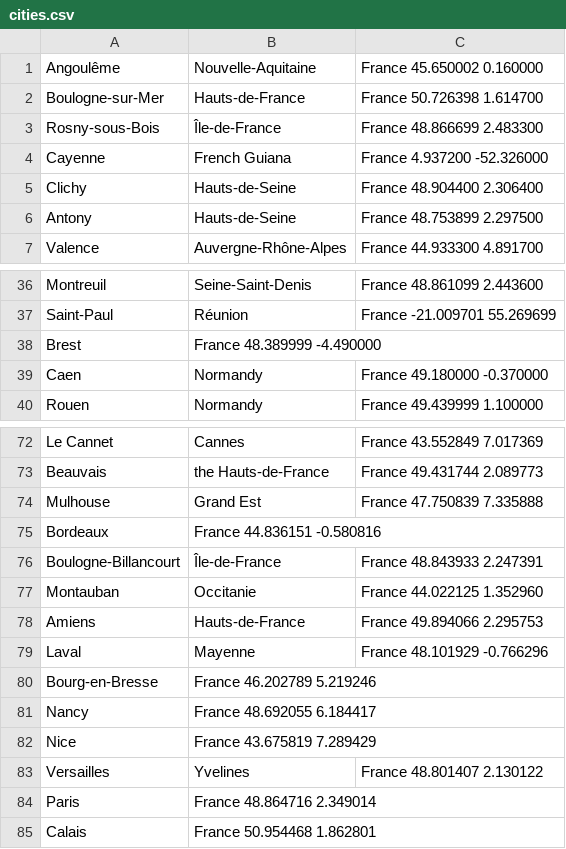
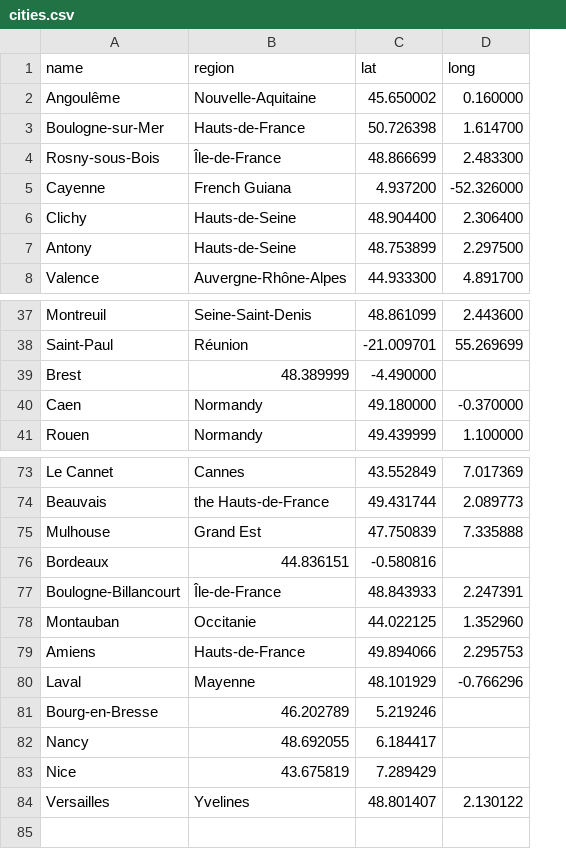
Before and after one commit to arthurbnu/dev-lab, a CSV file: assets/cities.csv, drawn as a sheet; only a part is shown, gaps mark what is left out; removed rows and columns are numbered as before the commit, all else as after; the diff covers the shown part only; the diff names each change by its address in the sheet, - before the commit and + after, or states it on an @@ line.

```diff
--- a/assets/cities.csv
+++ b/assets/cities.csv
-column C, rows 1-7: France 45.650002 0.160000 | France 50.726398 1.614700 | France 48.866699 2.483300 | France 4.937200 -52.326000 | France 48.904400 2.306400 | France 48.753899 2.297500 | France 44.933300 4.891700; rows 36-40: France 48.861099 2.443600 | France -21.009701 55.269699 |  | France 49.180000 -0.370000 | France 49.439999 1.100000; rows 72-83: France 43.552849 7.017369 | France 49.431744 2.089773 | France 47.750839 7.335888 |  | France 48.843933 2.247391 | France 44.022125 1.352960 | France 49.894066 2.295753 | France 48.101929 -0.766296 |  |  |  | France 48.801407 2.130122
+column C, rows 2-8: 45.650002 | 50.726398 | 48.866699 | 4.937200 | 48.904400 | 48.753899 | 44.933300; rows 37-41: 48.861099 | -21.009701 | -4.490000 | 49.180000 | 49.439999; rows 73-84: 43.552849 | 49.431744 | 47.750839 | -0.580816 | 48.843933 | 44.022125 | 49.894066 | 48.101929 | 5.219246 | 6.184417 | 7.289429 | 48.801407
+column D, rows 2-8: 0.160000 | 1.614700 | 2.483300 | -52.326000 | 2.306400 | 2.297500 | 4.891700; rows 37-41: 2.443600 | 55.269699 |  | -0.370000 | 1.100000; rows 73-84: 7.017369 | 2.089773 | 7.335888 |  | 2.247391 | 1.352960 | 2.295753 | -0.766296 |  |  |  | 2.130122
+row 1: name | region | lat | long
-B39: France 48.389999 -4.490000
+B39: 48.389999
-B76: France 44.836151 -0.580816
+B76: 44.836151
-B81: France 46.202789 5.219246
+B81: 46.202789
-B82: France 48.692055 6.184417
+B82: 48.692055
-B83: France 43.675819 7.289429
+B83: 43.675819
-row 84: Paris | France 48.864716 2.349014
-row 85: Calais | France 50.954468 1.862801
```
Also changed, not shown: 1 edited cell elsewhere in this file, 4 other files.
